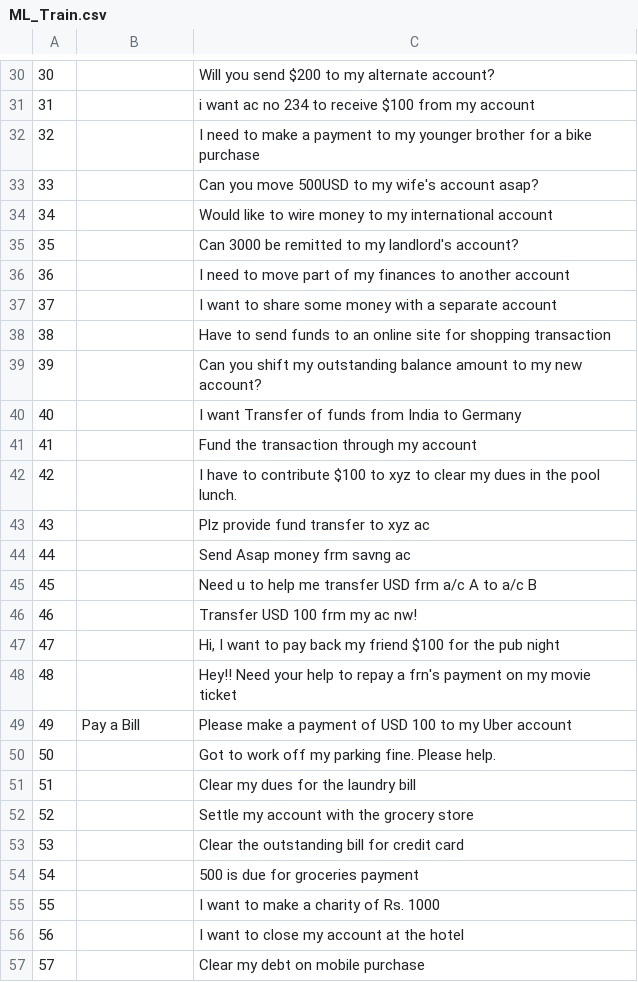
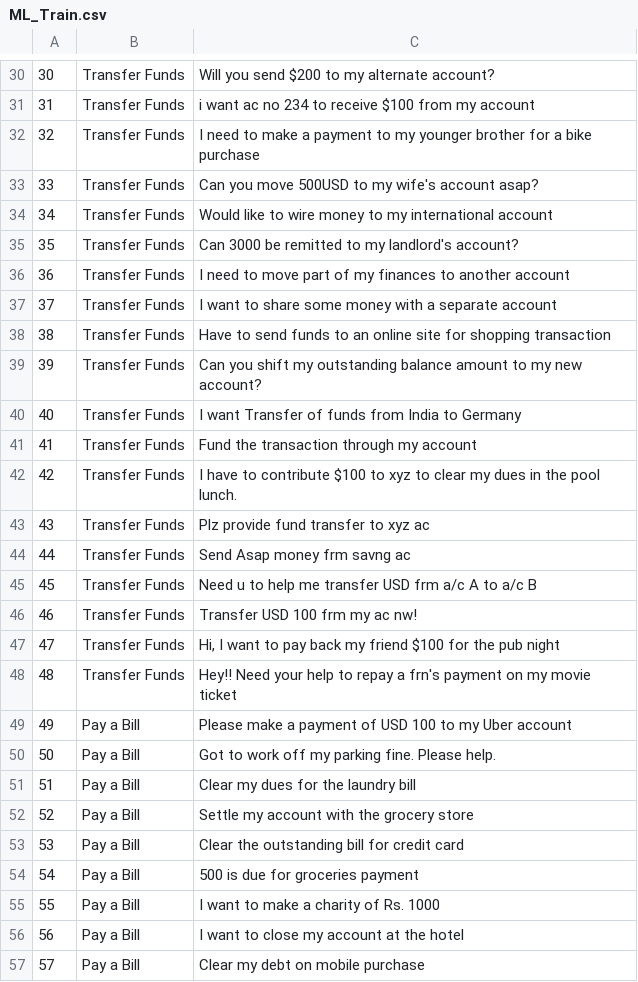
Before and after one commit to Koredotcom/NLP-Benchmark, a CSV file: ML_Train.csv, drawn as a sheet; only a part is shown, gaps mark what is left out; the diff covers the shown part only.

```diff
--- a/ML_Train.csv
+++ b/ML_Train.csv
@@ -30,28 +30,28 @@
-30,,Will you send $200 to my alternate account?
-31,,i want ac no 234 to receive $100 from my account
-32,,I need to make a payment to my younger brother for a bike purchase
-33,,Can you move 500USD to my wife's account asap?
-34,,Would like to wire money to my international account
-35,,Can 3000 be remitted to my landlord's account?
-36,,I need to move part of my finances to another account
-37,,I want to share some money with a separate account
-38,,Have to send funds to an online site for shopping transaction
-39,,Can you shift my outstanding balance amount to my new account?
-40,,I want Transfer of funds from India to Germany
-41,,Fund the transaction through my account
-42,,I have to contribute $100 to xyz to clear my dues in the pool lunch.
-43,,Plz provide fund transfer to xyz ac
-44,,Send Asap money frm savng ac
-45,,Need u to help me transfer USD frm a/c A to a/c B
-46,,Transfer USD 100 frm my ac nw!
-47,,"Hi, I want to pay back my friend $100 for the pub night "
-48,,Hey!! Need your help to repay a frn's payment on my movie ticket
+30,Transfer Funds,Will you send $200 to my alternate account?
+31,Transfer Funds,i want ac no 234 to receive $100 from my account
+32,Transfer Funds,I need to make a payment to my younger brother for a bike purchase
+33,Transfer Funds,Can you move 500USD to my wife's account asap?
+34,Transfer Funds,Would like to wire money to my international account
+35,Transfer Funds,Can 3000 be remitted to my landlord's account?
+36,Transfer Funds,I need to move part of my finances to another account
+37,Transfer Funds,I want to share some money with a separate account
+38,Transfer Funds,Have to send funds to an online site for shopping transaction
+39,Transfer Funds,Can you shift my outstanding balance amount to my new account?
+40,Transfer Funds,I want Transfer of funds from India to Germany
+41,Transfer Funds,Fund the transaction through my account
+42,Transfer Funds,I have to contribute $100 to xyz to clear my dues in the pool lunch.
+43,Transfer Funds,Plz provide fund transfer to xyz ac
+44,Transfer Funds,Send Asap money frm savng ac
+45,Transfer Funds,Need u to help me transfer USD frm a/c A to a/c B
+46,Transfer Funds,Transfer USD 100 frm my ac nw!
+47,Transfer Funds,"Hi, I want to pay back my friend $100 for the pub night "
+48,Transfer Funds,Hey!! Need your help to repay a frn's payment on my movie ticket
 49,Pay a Bill,Please make a payment of USD 100 to my Uber account
-50,,Got to work off my parking fine. Please help.
-51,,Clear my dues for the laundry bill
-52,,Settle my account with the grocery store
-53,,Clear the outstanding bill for credit card
-54,,500 is due for groceries payment
-55,,I want to make a charity of Rs. 1000
-56,,I want to close my account at the hotel
-57,,Clear my debt on mobile purchase
+50,Pay a Bill,Got to work off my parking fine. Please help.
+51,Pay a Bill,Clear my dues for the laundry bill
+52,Pay a Bill,Settle my account with the grocery store
+53,Pay a Bill,Clear the outstanding bill for credit card
+54,Pay a Bill,500 is due for groceries payment
+55,Pay a Bill,I want to make a charity of Rs. 1000
+56,Pay a Bill,I want to close my account at the hotel
+57,Pay a Bill,Clear my debt on mobile purchase
```
Also changed, not shown: 49 edited cells elsewhere in this file, 11 other files.
